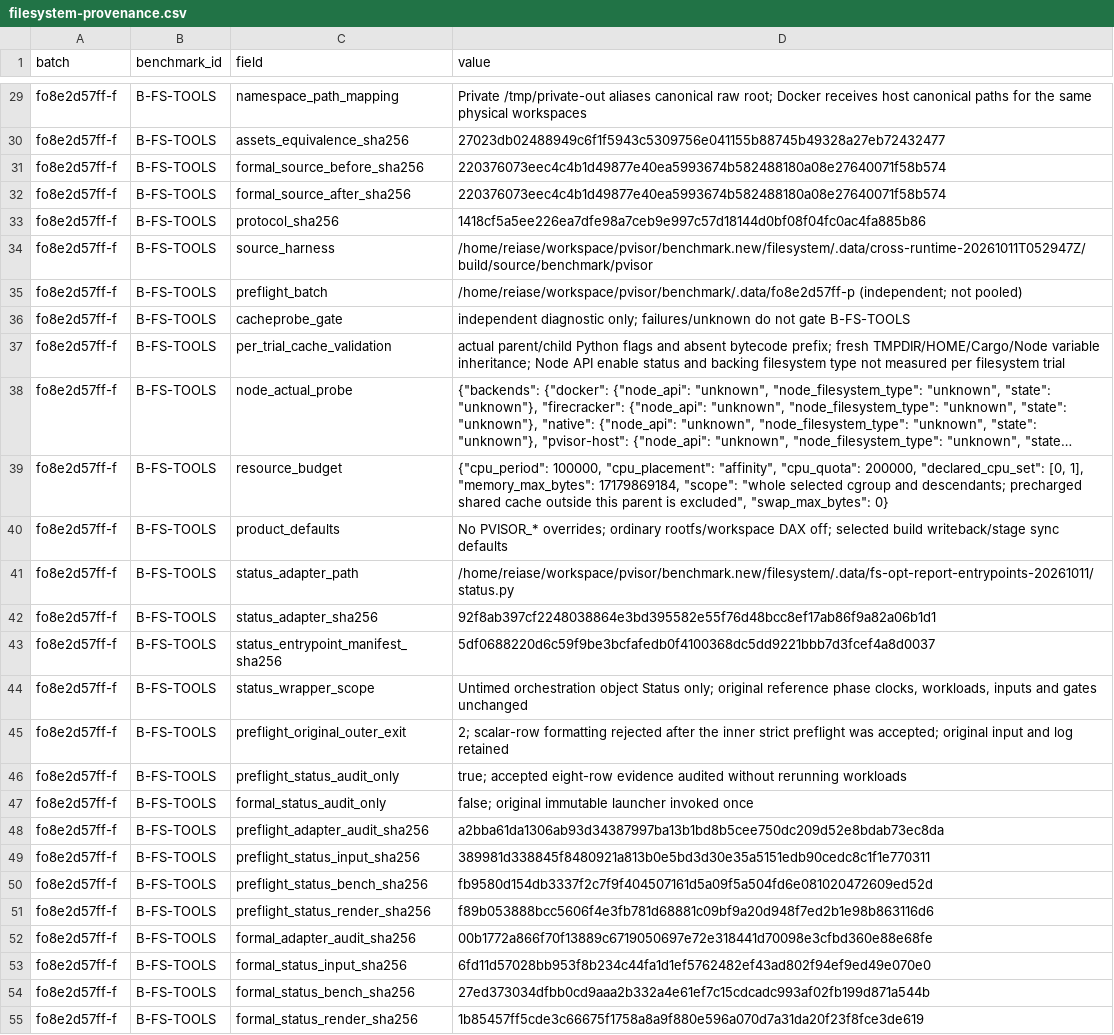
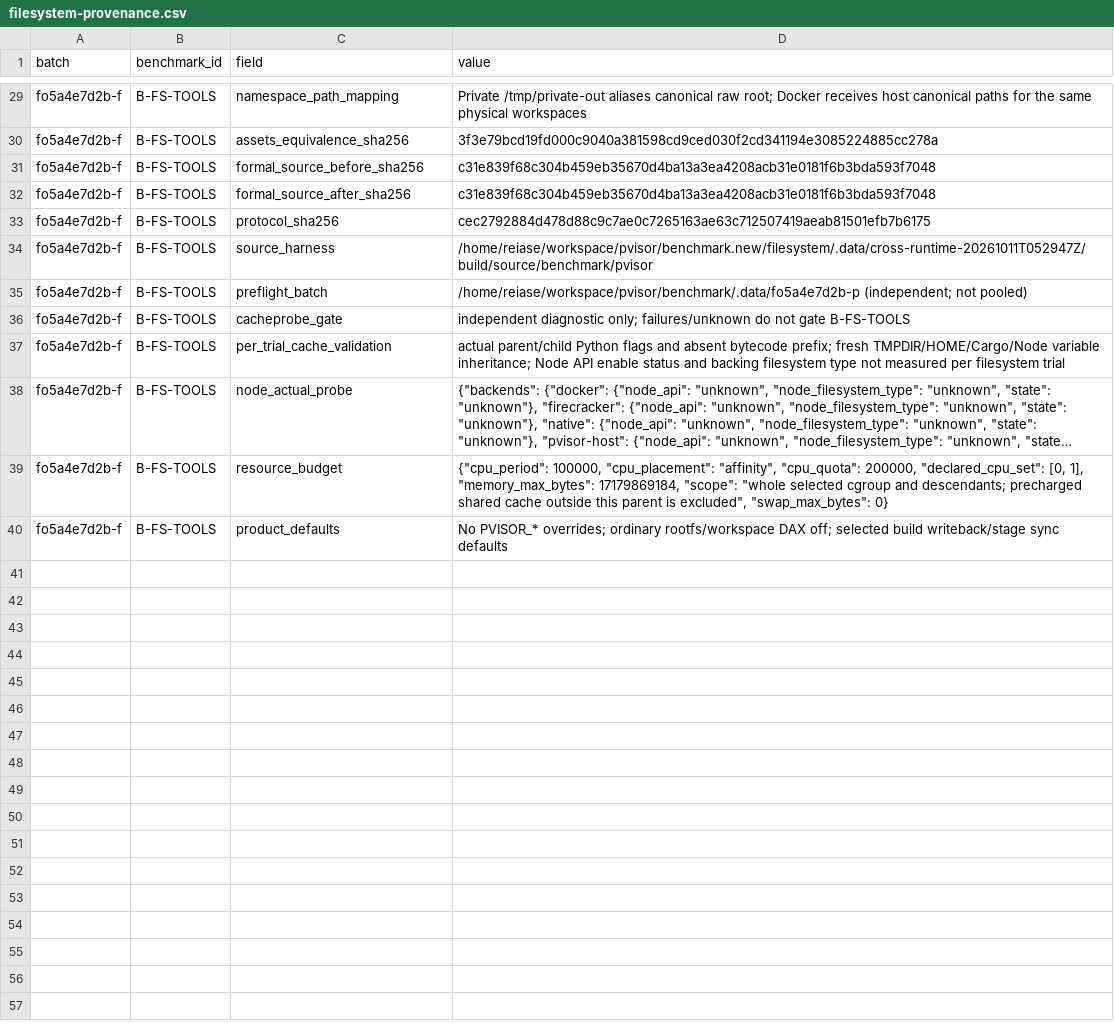
Before and after one commit to Bert8799/pvisor, a CSV file: docs/src/en/benchmarks/filesystem-provenance.csv, drawn as a sheet; only a part is shown, gaps mark what is left out; long unchanged cells end in …; the diff covers the shown part only; the diff names each change by its address in the sheet, - before the commit and + after, or states it on an @@ line.

```diff
--- a/docs/src/en/benchmarks/filesystem-provenance.csv
+++ b/docs/src/en/benchmarks/filesystem-provenance.csv
-A29:A40 (batch): fo8e2d57ff-f
+A29:A40 (batch): fo5a4e7d2b-f
-D30 (value): 27023db02488949c6f1f5943c5309756e041155b88745b49328a27eb72432477
+D30 (value): 3f3e79bcd19fd000c9040a381598cd9ced030f2cd341194e3085224885cc278a
-D31:D32 (value): 220376073eec4c4b1d49877e40ea5993674b582488180a08e27640071f58b574
+D31:D32 (value): c31e839f68c304b459eb35670d4ba13a3ea4208acb31e0181f6b3bda593f7048
-D33 (value): 1418cf5a5ee226ea7dfe98a7ceb9e997c57d18144d0bf08f04fc0ac4fa885b86
+D33 (value): cec2792884d478d88c9c7ae0c7265163ae63c712507419aeab81501efb7b6175
-D35 (value): /home/reiase/workspace/pvisor/benchmark/.data/fo8e2d57ff-p (independent; not…
+D35 (value): /home/reiase/workspace/pvisor/benchmark/.data/fo5a4e7d2b-p (independent; not…
-row 41: fo8e2d57ff-f | B-FS-TOOLS | status_adapter_path | /home/reiase/workspace/pvisor/benchmark.new/filesystem/.data/fs-opt-report-entrypoints-20261011/status.py
-row 42: fo8e2d57ff-f | B-FS-TOOLS | status_adapter_sha256 | 92f8ab397cf2248038864e3bd395582e55f76d48bcc8ef17ab86f9a82a06b1d1
-row 43: fo8e2d57ff-f | B-FS-TOOLS | status_entrypoint_manifest_sha256 | 5df0688220d6c59f9be3bcfafedb0f4100368dc5dd9221bbb7d3fcef4a8d0037
-row 44: fo8e2d57ff-f | B-FS-TOOLS | status_wrapper_scope | Untimed orchestration object Status only; original reference phase clocks, workloads, inputs and gates unchanged
-row 45: fo8e2d57ff-f | B-FS-TOOLS | preflight_original_outer_exit | 2; scalar-row formatting rejected after the inner strict preflight was accepted; original input and log retained
-row 46: fo8e2d57ff-f | B-FS-TOOLS | preflight_status_audit_only | true; accepted eight-row evidence audited without rerunning workloads
-row 47: fo8e2d57ff-f | B-FS-TOOLS | formal_status_audit_only | false; original immutable launcher invoked once
-row 48: fo8e2d57ff-f | B-FS-TOOLS | preflight_adapter_audit_sha256 | a2bba61da1306ab93d34387997ba13b1bd8b5cee750dc209d52e8bdab73ec8da
-row 49: fo8e2d57ff-f | B-FS-TOOLS | preflight_status_input_sha256 | 389981d338845f8480921a813b0e5bd3d30e35a5151edb90cedc8c1f1e770311
-row 50: fo8e2d57ff-f | B-FS-TOOLS | preflight_status_bench_sha256 | fb9580d154db3337f2c7f9f404507161d5a09f5a504fd6e081020472609ed52d
-row 51: fo8e2d57ff-f | B-FS-TOOLS | preflight_status_render_sha256 | f89b053888bcc5606f4e3fb781d68881c09bf9a20d948f7ed2b1e98b863116d6
-row 52: fo8e2d57ff-f | B-FS-TOOLS | formal_adapter_audit_sha256 | 00b1772a866f70f13889c6719050697e72e318441d70098e3cfbd360e88e68fe
-row 53: fo8e2d57ff-f | B-FS-TOOLS | formal_status_input_sha256 | 6fd11d57028bb953f8b234c44fa1d1ef5762482ef43ad802f94ef9ed49e070e0
-row 54: fo8e2d57ff-f | B-FS-TOOLS | formal_status_bench_sha256 | 27ed373034dfbb0cd9aaa2b332a4e61ef7c15cdcadc993af02fb199d871a544b
-row 55: fo8e2d57ff-f | B-FS-TOOLS | formal_status_render_sha256 | 1b85457ff5cde3c66675f1758a8a9f880e596a070d7a31da20f23f8fce3de619
```
Also changed, not shown: 1 removed row and 38 edited cells elsewhere in this file, docs/src/en/benchmarks/evidence-sources.csv, docs/src/en/design/filesystem-measurement-status.csv, 23 other files.
